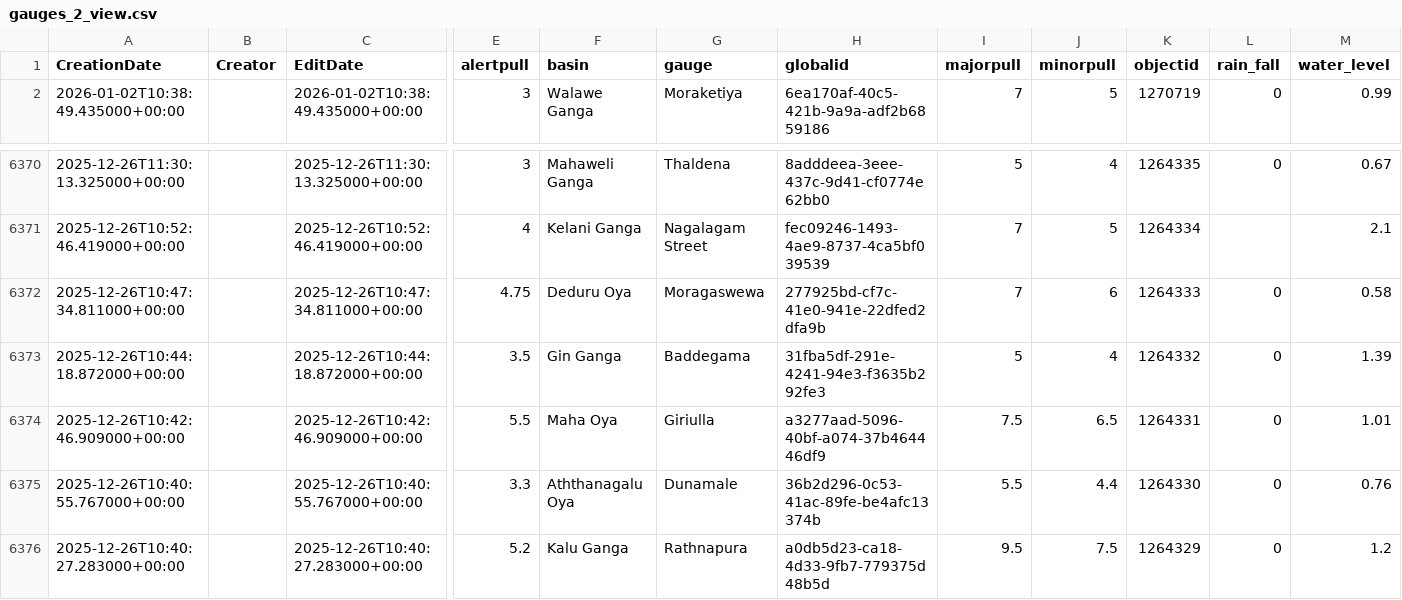
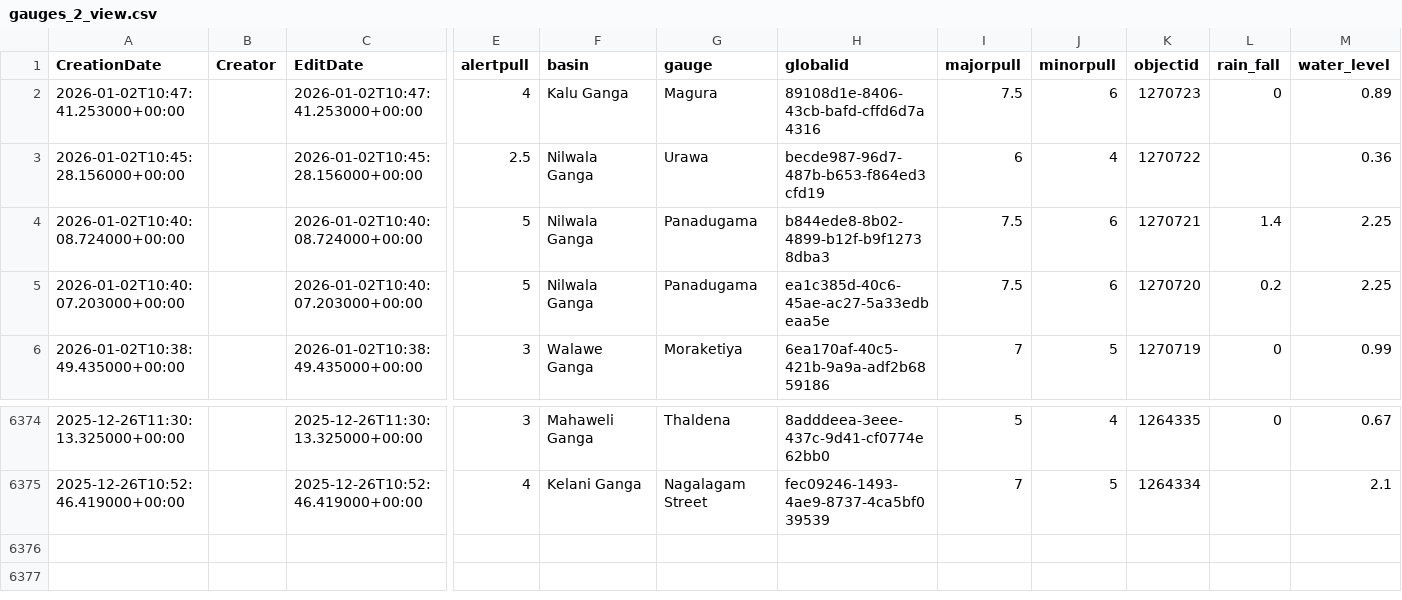
Before and after one commit to enigmazero-net/rise-lk-flood-data, a CSV file: data/gauges_2_view.csv, drawn as a sheet; only a part is shown, gaps mark what is left out; removed rows and columns are numbered as before the commit, all else as after; rows hold the shown columns only; the diff names each change by its address in the sheet, - before the commit and + after, or states it on an @@ line.

```diff
--- a/data/gauges_2_view.csv
+++ b/data/gauges_2_view.csv
+row 2: 2026-01-02T10:47:41.253000+00:00 |  | 2026-01-02T10:47:41.253000+00:00 | 4 | Kalu Ganga | Magura | 89108d1e-8406-43cb-bafd-cffd6d7a4316 | 7.5 | 6 | 1270723 | 0 | 0.89
+row 3: 2026-01-02T10:45:28.156000+00:00 |  | 2026-01-02T10:45:28.156000+00:00 | 2.5 | Nilwala Ganga | Urawa | becde987-96d7-487b-b653-f864ed3cfd19 | 6 | 4 | 1270722 |  | 0.36
+row 4: 2026-01-02T10:40:08.724000+00:00 |  | 2026-01-02T10:40:08.724000+00:00 | 5 | Nilwala Ganga | Panadugama | b844ede8-8b02-4899-b12f-b9f12738dba3 | 7.5 | 6 | 1270721 | 1.4 | 2.25
+row 5: 2026-01-02T10:40:07.203000+00:00 |  | 2026-01-02T10:40:07.203000+00:00 | 5 | Nilwala Ganga | Panadugama | ea1c385d-40c6-45ae-ac27-5a33edbeaa5e | 7.5 | 6 | 1270720 | 0.2 | 2.25
-row 6372: 2025-12-26T10:47:34.811000+00:00 |  | 2025-12-26T10:47:34.811000+00:00 | 4.75 | Deduru Oya | Moragaswewa | 277925bd-cf7c-41e0-941e-22dfed2dfa9b | 7 | 6 | 1264333 | 0 | 0.58
-row 6373: 2025-12-26T10:44:18.872000+00:00 |  | 2025-12-26T10:44:18.872000+00:00 | 3.5 | Gin Ganga | Baddegama | 31fba5df-291e-4241-94e3-f3635b292fe3 | 5 | 4 | 1264332 | 0 | 1.39
-row 6374: 2025-12-26T10:42:46.909000+00:00 |  | 2025-12-26T10:42:46.909000+00:00 | 5.5 | Maha Oya | Giriulla | a3277aad-5096-40bf-a074-37b464446df9 | 7.5 | 6.5 | 1264331 | 0 | 1.01
-row 6375: 2025-12-26T10:40:55.767000+00:00 |  | 2025-12-26T10:40:55.767000+00:00 | 3.3 | Aththanagalu Oya | Dunamale | 36b2d296-0c53-41ac-89fe-be4afc13374b | 5.5 | 4.4 | 1264330 | 0 | 0.76
-row 6376: 2025-12-26T10:40:27.283000+00:00 |  | 2025-12-26T10:40:27.283000+00:00 | 5.2 | Kalu Ganga | Rathnapura | a0db5d23-ca18-4d33-9fb7-779375d48b5d | 9.5 | 7.5 | 1264329 | 0 | 1.2
```
Also changed, not shown: 1 other file.
